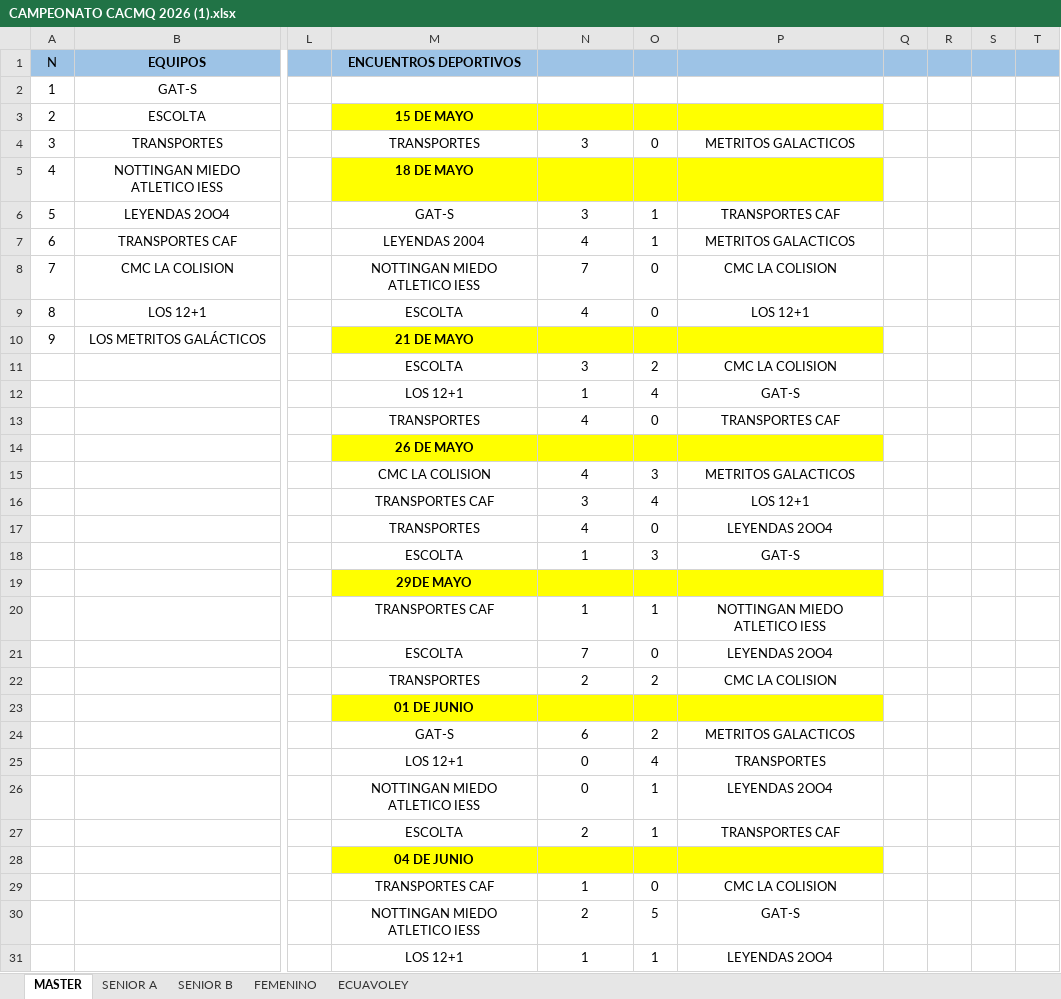
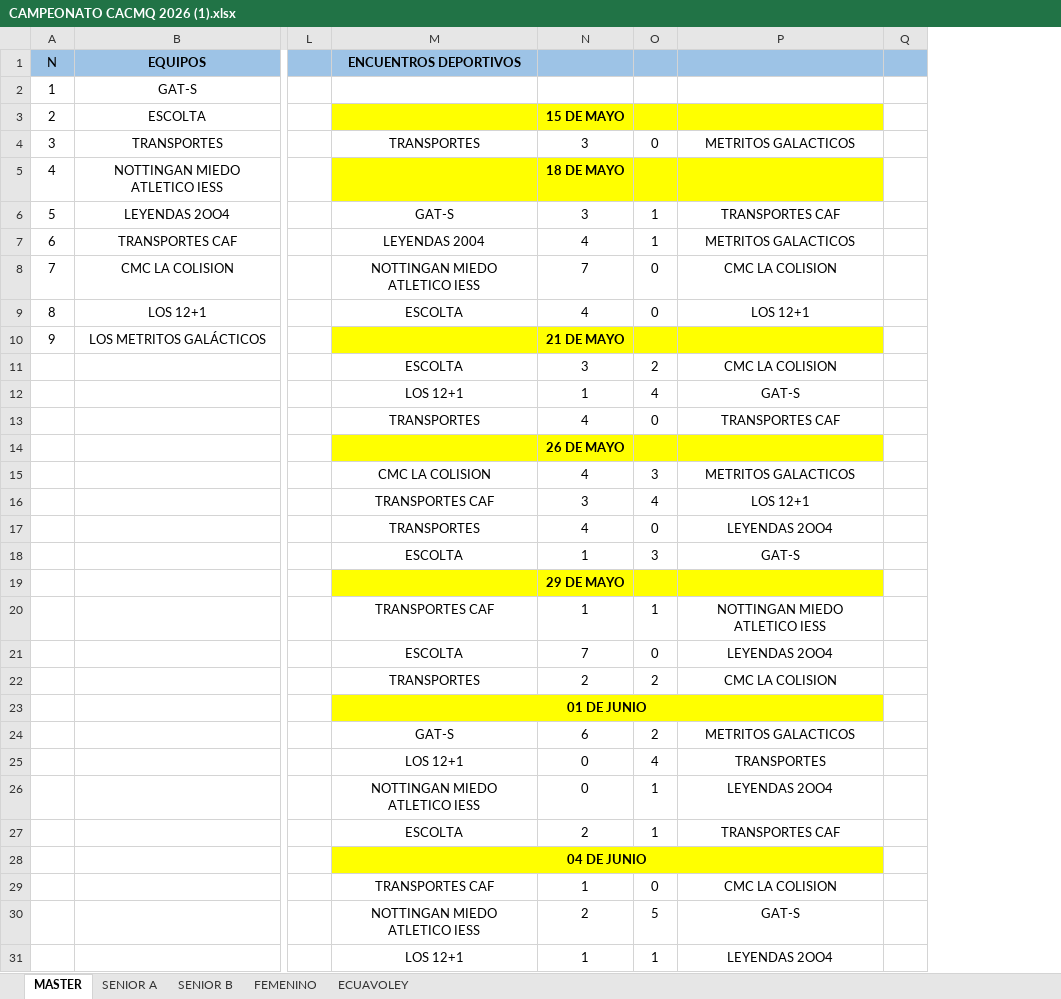
Before and after one commit to bonyhenry8-prog/jornadas-deportivas.boni, an Excel workbook: CAMPEONATO CACMQ 2026 (1).xlsx, sheet MASTER, drawn as a sheet; only a part is shown, gaps mark what is left out; values as stored, in another font and other column widths than the file's, no borders; removed rows and columns are numbered as before the commit, all else as after; rows hold the shown columns only; the diff covers the shown part only; the diff names each change by its address in the sheet, - before the commit and + after, or states it on an @@ line.

```diff
--- a/CAMPEONATO CACMQ 2026 (1).xlsx (sheet MASTER)
+++ b/CAMPEONATO CACMQ 2026 (1).xlsx (sheet MASTER)
-column R, empty
-column S, empty
-column T, empty
-M3 (ENCUENTROS DEPORTIVOS): 15 DE MAYO
+M3 (ENCUENTROS DEPORTIVOS): (empty)
-N3: (empty)
+N3: 15 DE MAYO
-M5 (ENCUENTROS DEPORTIVOS): 18 DE MAYO
+M5 (ENCUENTROS DEPORTIVOS): (empty)
-N5: (empty)
+N5: 18 DE MAYO
-M10 (ENCUENTROS DEPORTIVOS): 21 DE MAYO
+M10 (ENCUENTROS DEPORTIVOS): (empty)
-N10: (empty)
+N10: 21 DE MAYO
-row 14:  |  |  | 26 DE MAYO
+row 14:  |  |  |  | 26 DE MAYO
-row 19:  |  |  | 29DE MAYO
+row 19:  |  |  |  | 29 DE MAYO
+M23:P23 merged
+M28:P28 merged
```
Also changed, not shown: 5 added rows and merged cells elsewhere in this sheet, sheet ECUAVOLEY, sheet SENIOR A, sheet SENIOR B, sheet FEMENINO, 5 other files.
